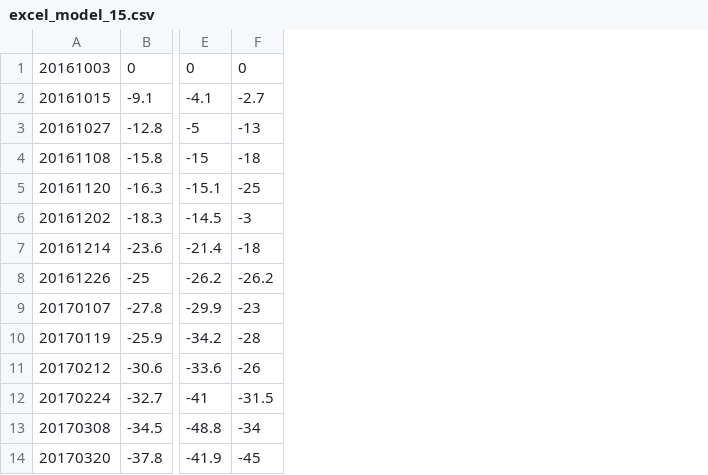
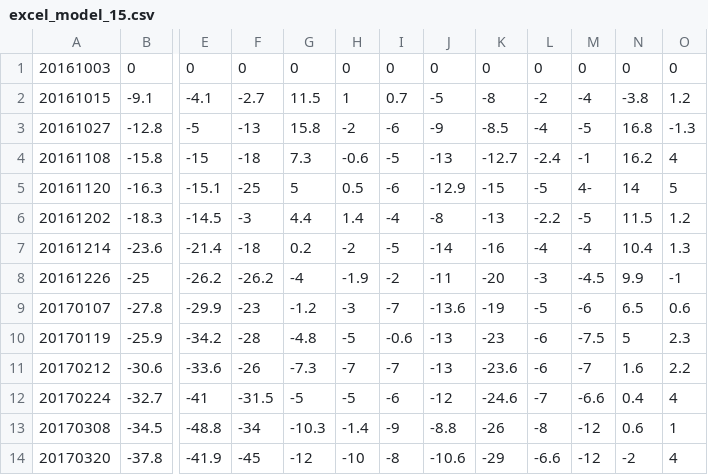
Before and after one commit to VidyaValsalan/Prediction-with-DeepLearning, a CSV file: LSTM-RL-Prediction/excel_model_15.csv, drawn as a sheet; only a part is shown, gaps mark what is left out; the diff names each change by its address in the sheet, - before the commit and + after, or states it on an @@ line.

Commit message:
Data file added

```diff
--- a/LSTM-RL-Prediction/excel_model_15.csv
+++ b/LSTM-RL-Prediction/excel_model_15.csv
+column G, rows 1-14: 0 | 11.5 | 15.8 | 7.3 | 5 | 4.4 | 0.2 | -4 | -1.2 | -4.8 | -7.3 | -5 | -10.3 | -12
+column H, rows 1-14: 0 | 1 | -2 | -0.6 | 0.5 | 1.4 | -2 | -1.9 | -3 | -5 | -7 | -5 | -1.4 | -10
+column I, rows 1-14: 0 | 0.7 | -6 | -5 | -6 | -4 | -5 | -2 | -7 | -0.6 | -7 | -6 | -9 | -8
+column J, rows 1-14: 0 | -5 | -9 | -13 | -12.9 | -8 | -14 | -11 | -13.6 | -13 | -13 | -12 | -8.8 | -10.6
+column K, rows 1-14: 0 | -8 | -8.5 | -12.7 | -15 | -13 | -16 | -20 | -19 | -23 | -23.6 | -24.6 | -26 | -29
+column L, rows 1-14: 0 | -2 | -4 | -2.4 | -5 | -2.2 | -4 | -3 | -5 | -6 | -6 | -7 | -8 | -6.6
+column M, rows 1-14: 0 | -4 | -5 | -1 | 4- | -5 | -4 | -4.5 | -6 | -7.5 | -7 | -6.6 | -12 | -12
+column N, rows 1-14: 0 | -3.8 | 16.8 | 16.2 | 14 | 11.5 | 10.4 | 9.9 | 6.5 | 5 | 1.6 | 0.4 | 0.6 | -2
+column O, rows 1-14: 0 | 1.2 | -1.3 | 4 | 5 | 1.2 | 1.3 | -1 | 0.6 | 2.3 | 2.2 | 4 | 1 | 4
```
